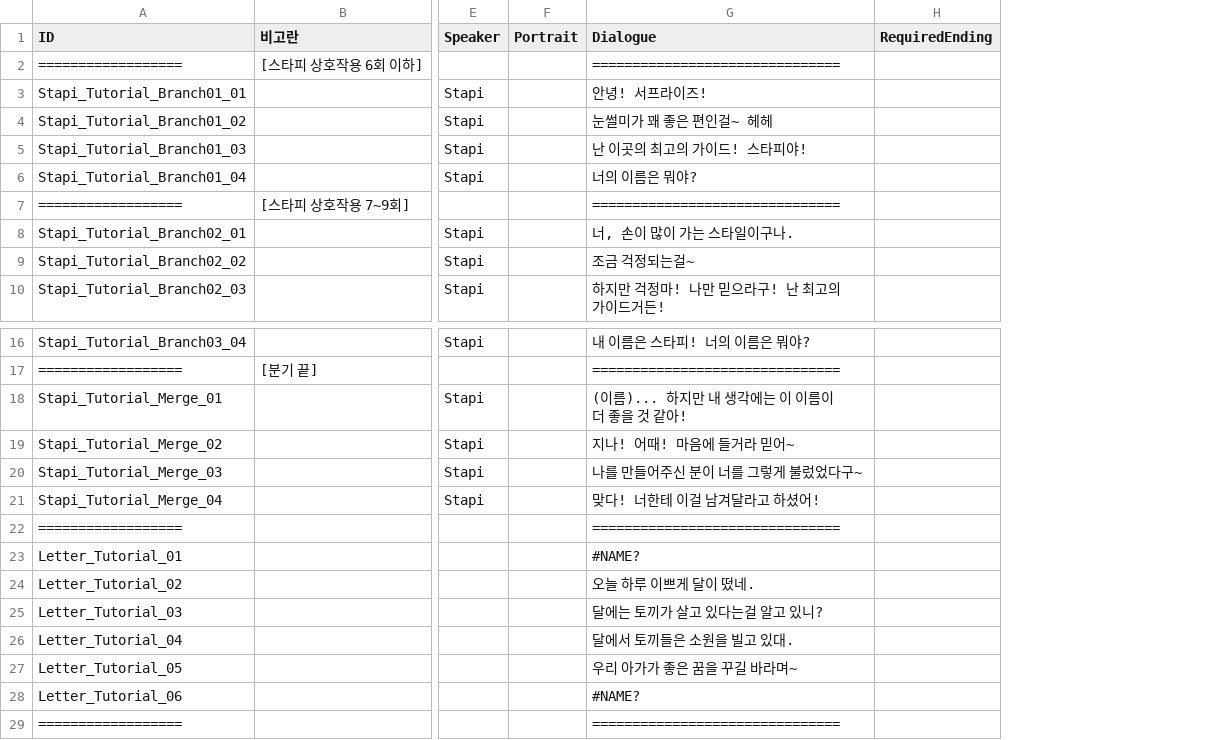
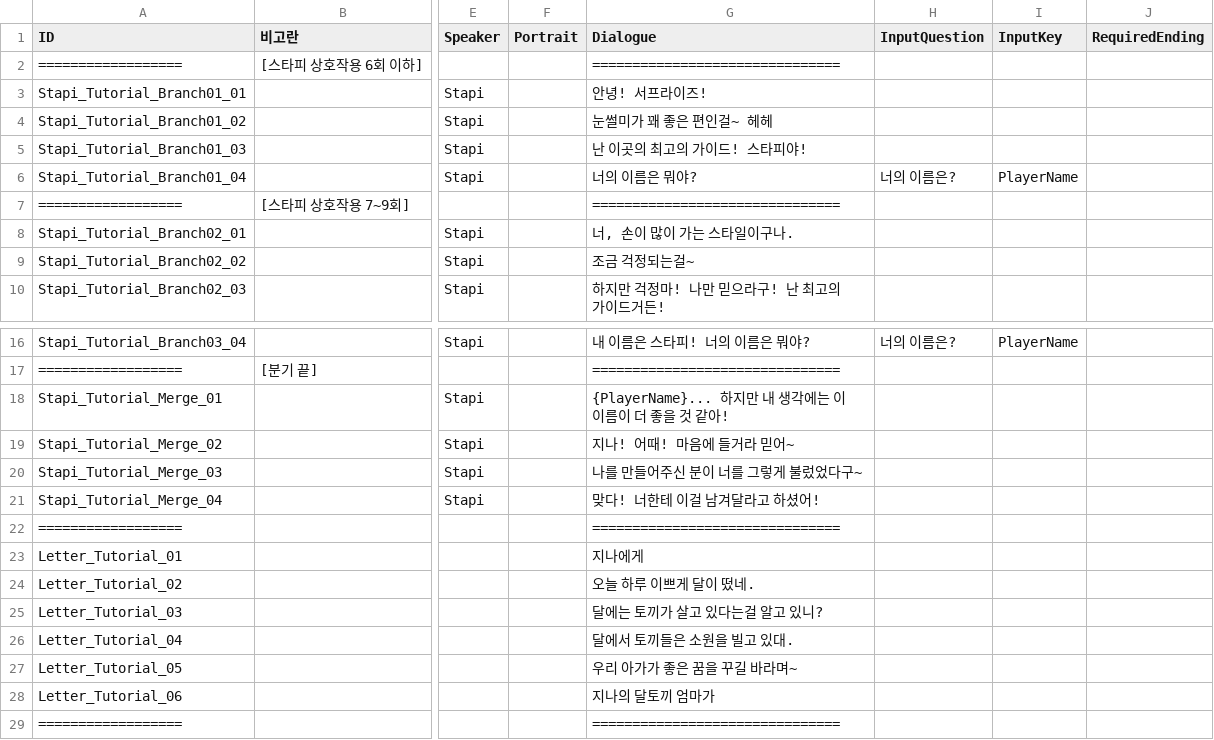
Before and after one commit to Doumoman/Optimal-Selection, a CSV file: Assets/Resources/CSV/Chapter0_Dialogue.csv, drawn as a sheet; only a part is shown, gaps mark what is left out; the diff names each change by its address in the sheet, - before the commit and + after, or states it on an @@ line.

Commit message:
feat: UI_Popup_Input

```diff
--- a/Assets/Resources/CSV/Chapter0_Dialogue.csv
+++ b/Assets/Resources/CSV/Chapter0_Dialogue.csv
+column H (InputQuestion), row 6: 너의 이름은?; row 16: 너의 이름은?
+column I (InputKey), row 6: PlayerName; row 16: PlayerName
-G18 (Dialogue): (이름)... 하지만 내 생각에는 이 이름이 더 좋을 것 같아!
+G18 (Dialogue): {PlayerName}... 하지만 내 생각에는 이 이름이 더 좋을 것 같아!
-G23 (Dialogue): #NAME?
+G23 (Dialogue): 지나에게
-G28 (Dialogue): #NAME?
+G28 (Dialogue): 지나의 달토끼 엄마가
```
Also changed, not shown: 9 other files.
